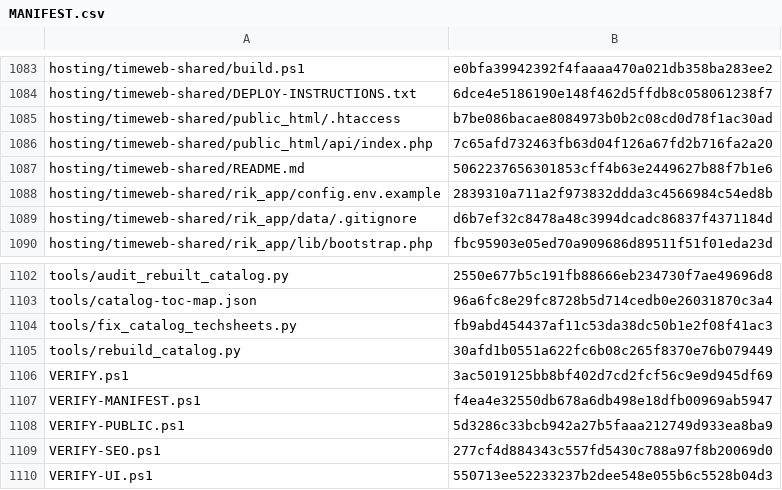
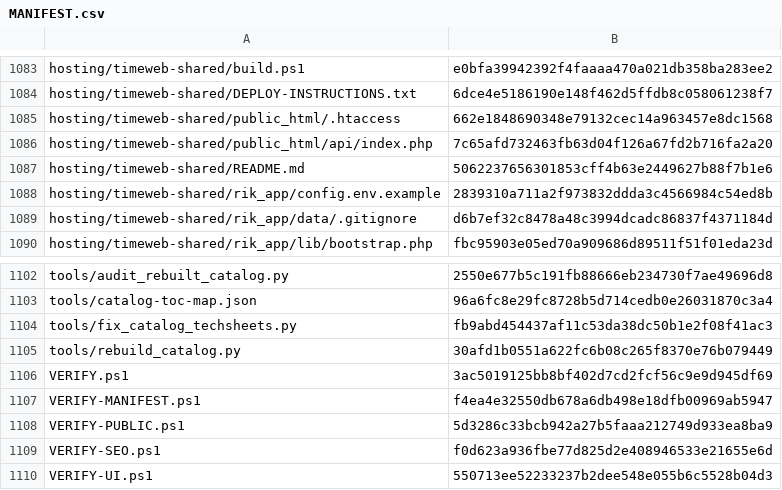
Before and after one commit to vstoilsky-svg/rik-site, a CSV file: MANIFEST.csv, drawn as a sheet; only a part is shown, gaps mark what is left out.

```diff
--- a/MANIFEST.csv
+++ b/MANIFEST.csv
@@ -1084,3 +1084,3 @@
 "hosting/timeweb-shared/DEPLOY-INSTRUCTIONS.txt","6dce4e5186190e148f462d5ffdb8c058061238f7"
-"hosting/timeweb-shared/public_html/.htaccess","b7be086bacae8084973b0b2c08cd0d78f1ac30ad"
+"hosting/timeweb-shared/public_html/.htaccess","662e1848690348e79132cec14a963457e8dc1568"
 "hosting/timeweb-shared/public_html/api/index.php","7c65afd732463fb63d04f126a67fd2b716fa2a20"
@@ -1108,3 +1108,3 @@
 "VERIFY-PUBLIC.ps1","5d3286c33bcb942a27b5faaa212749d933ea8ba9"
-"VERIFY-SEO.ps1","277cf4d884343c557fd5430c788a97f8b20069d0"
+"VERIFY-SEO.ps1","f0d623a936fbe77d825d2e408946533e21655e6d"
 "VERIFY-UI.ps1","550713ee52233237b2dee548e055b6c5528b04d3"
```
Also changed, not shown: 2 other files.
